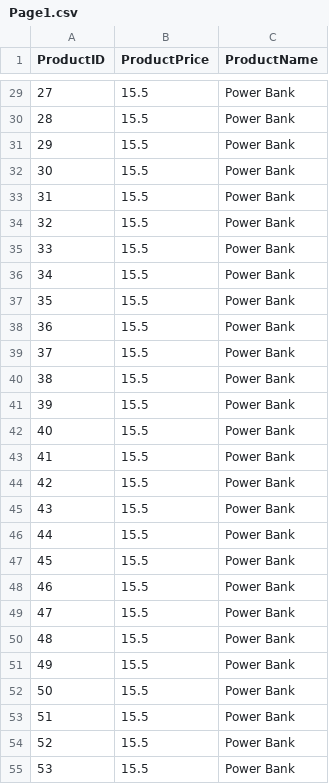
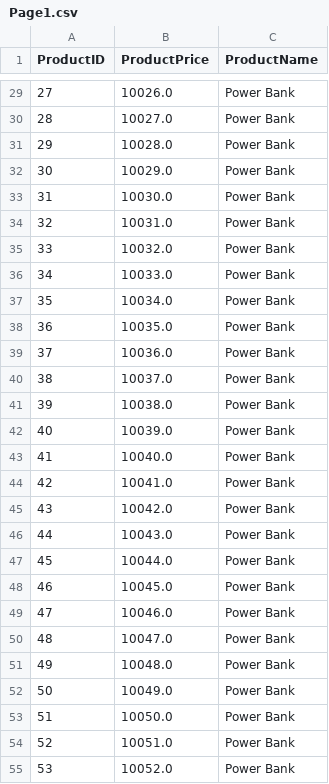
Before and after one commit to OmarT123/Simple-Database-Engine, a CSV file: Product/Page1.csv, drawn as a sheet; only a part is shown, gaps mark what is left out; the diff covers the shown part only.

```diff
--- a/Product/Page1.csv
+++ b/Product/Page1.csv
@@ -29,27 +29,27 @@ ProductID,ProductPrice,ProductName,
-27,15.5,Power Bank,
-28,15.5,Power Bank,
-29,15.5,Power Bank,
-30,15.5,Power Bank,
-31,15.5,Power Bank,
-32,15.5,Power Bank,
-33,15.5,Power Bank,
-34,15.5,Power Bank,
-35,15.5,Power Bank,
-36,15.5,Power Bank,
-37,15.5,Power Bank,
-38,15.5,Power Bank,
-39,15.5,Power Bank,
-40,15.5,Power Bank,
-41,15.5,Power Bank,
-42,15.5,Power Bank,
-43,15.5,Power Bank,
-44,15.5,Power Bank,
-45,15.5,Power Bank,
-46,15.5,Power Bank,
-47,15.5,Power Bank,
-48,15.5,Power Bank,
-49,15.5,Power Bank,
-50,15.5,Power Bank,
-51,15.5,Power Bank,
-52,15.5,Power Bank,
-53,15.5,Power Bank,
+27,10026.0,Power Bank,
+28,10027.0,Power Bank,
+29,10028.0,Power Bank,
+30,10029.0,Power Bank,
+31,10030.0,Power Bank,
+32,10031.0,Power Bank,
+33,10032.0,Power Bank,
+34,10033.0,Power Bank,
+35,10034.0,Power Bank,
+36,10035.0,Power Bank,
+37,10036.0,Power Bank,
+38,10037.0,Power Bank,
+39,10038.0,Power Bank,
+40,10039.0,Power Bank,
+41,10040.0,Power Bank,
+42,10041.0,Power Bank,
+43,10042.0,Power Bank,
+44,10043.0,Power Bank,
+45,10044.0,Power Bank,
+46,10045.0,Power Bank,
+47,10046.0,Power Bank,
+48,10047.0,Power Bank,
+49,10048.0,Power Bank,
+50,10049.0,Power Bank,
+51,10050.0,Power Bank,
+52,10051.0,Power Bank,
+53,10052.0,Power Bank,
```
Also changed, not shown: 173 edited cells elsewhere in this file, Product/Page2.csv, ProductID_ProductPrice_index.csv, 12 other files.
